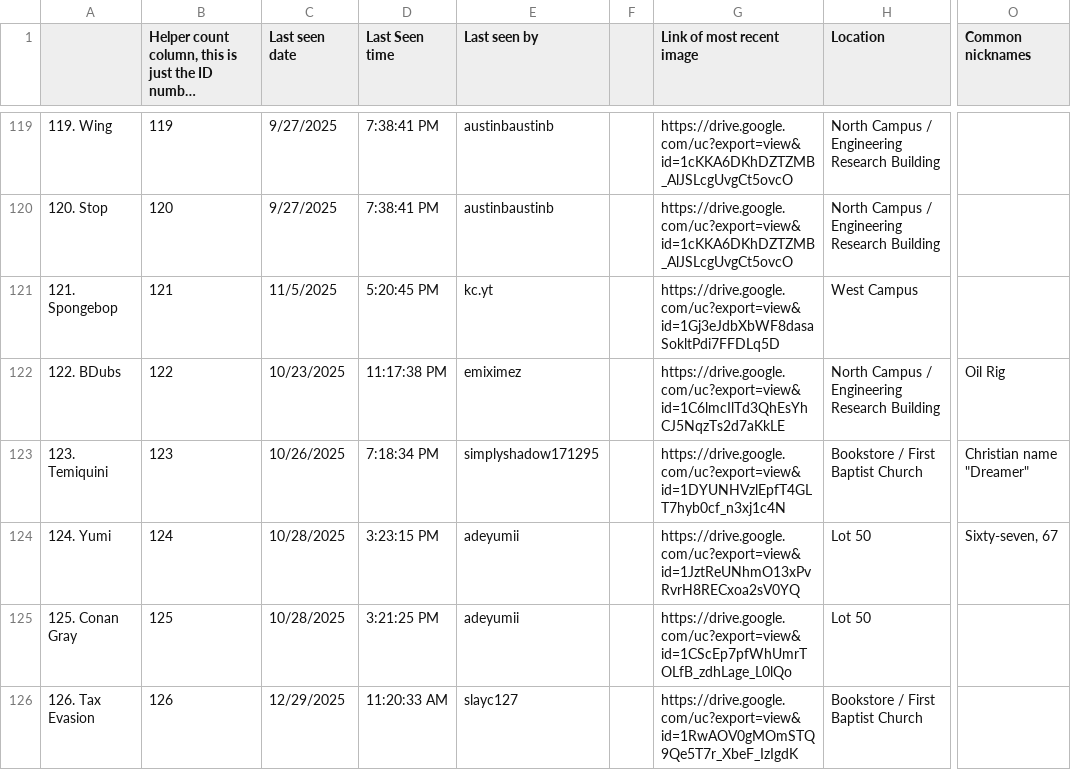
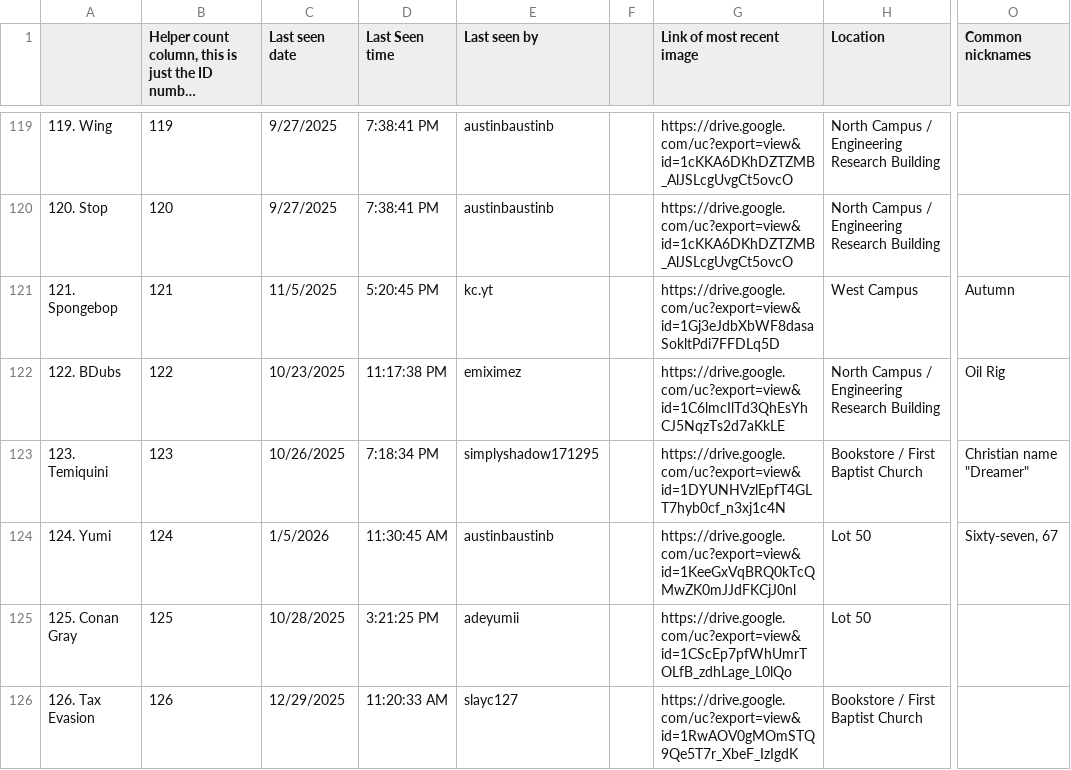
Before and after one commit to Austin-J-B/PyTomCat, a CSV file: Catabase - CatDatabase.csv, drawn as a sheet; only a part is shown, gaps mark what is left out; long unchanged cells end in …; the diff covers the shown part only; the diff names each change by its address in the sheet, - before the commit and + after, or states it on an @@ line.

```diff
--- a/Catabase - CatDatabase.csv
+++ b/Catabase - CatDatabase.csv
-O121 (Common nicknames): (empty)
+O121 (Common nicknames): Autumn
-C124 (Last seen date): 10/28/2025
+C124 (Last seen date): 1/5/2026
-D124 (Last Seen time): 3:23:15 PM
+D124 (Last Seen time): 11:30:45 AM
-E124 (Last seen by): adeyumii
+E124 (Last seen by): austinbaustinb
-G124 (Link of most recent image): https://drive.google.com/uc?export=view&id=1JztReUNhmO13xPvRvrH8RECxoa2sV0YQ
+G124 (Link of most recent image): https://drive.google.com/uc?export=view&id=1KeeGxVqBRQ0kTcQMwZK0mJJdFKCjJ0nl
```
Also changed, not shown: 1 added row and 86 edited cells elsewhere in this file, 3 other files.
